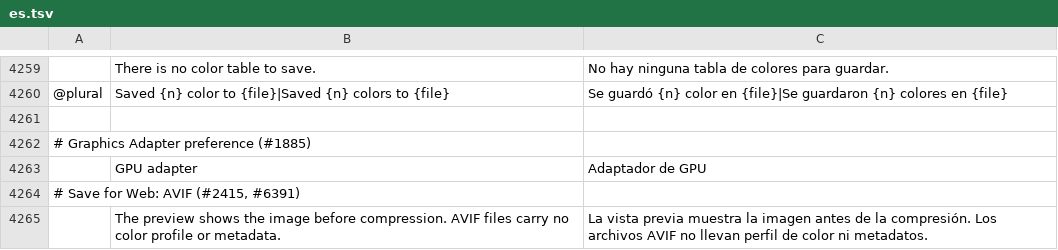
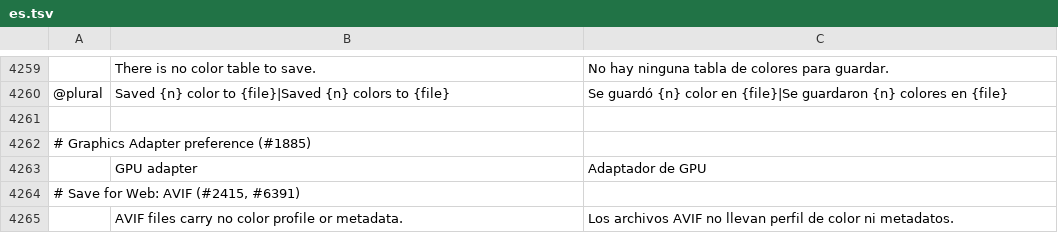
Before and after one commit to texjer/photocraft, a TSV file: crates/ui-egui/src/i18n/es.tsv, drawn as a sheet; only a part is shown, gaps mark what is left out; removed rows and columns are numbered as before the commit, all else as after; the diff names each change by its address in the sheet, - before the commit and + after, or states it on an @@ line.

```diff
--- a/crates/ui-egui/src/i18n/es.tsv
+++ b/crates/ui-egui/src/i18n/es.tsv
-row 4265:  | The preview shows the image before compression. AVIF files carry no color profile or metadata. | La vista previa muestra la imagen antes de la compresión. Los archivos AVIF no llevan perfil de color ni metadatos.
+row 4265:  | AVIF files carry no color profile or metadata. | Los archivos AVIF no llevan perfil de color ni metadatos.
```
Also changed, not shown: crates/ui-egui/src/i18n/el.tsv, crates/ui-egui/src/i18n/ja.tsv, 26 other files.
